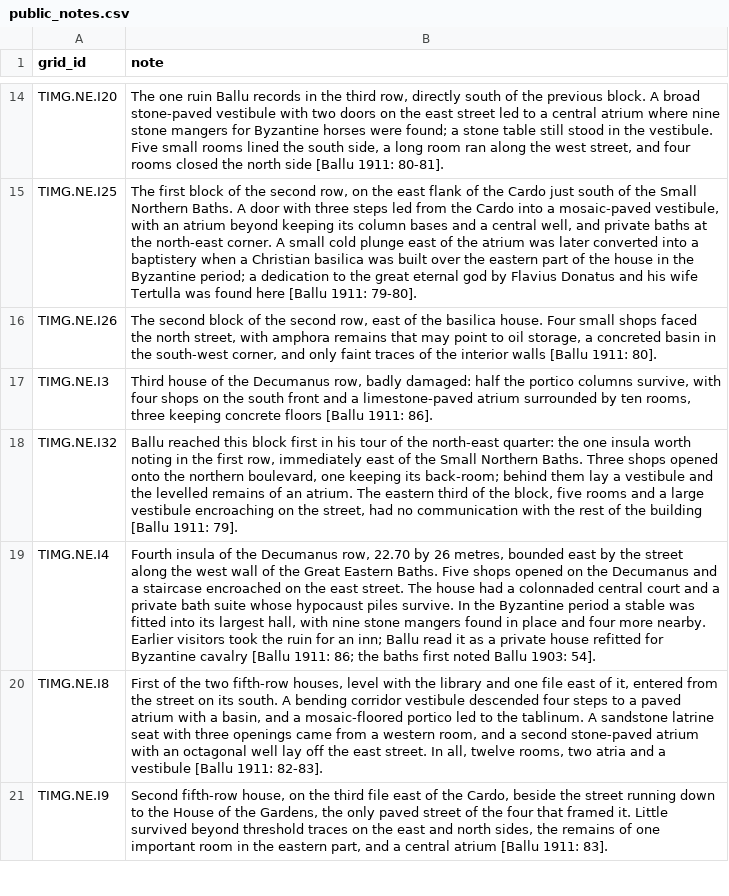
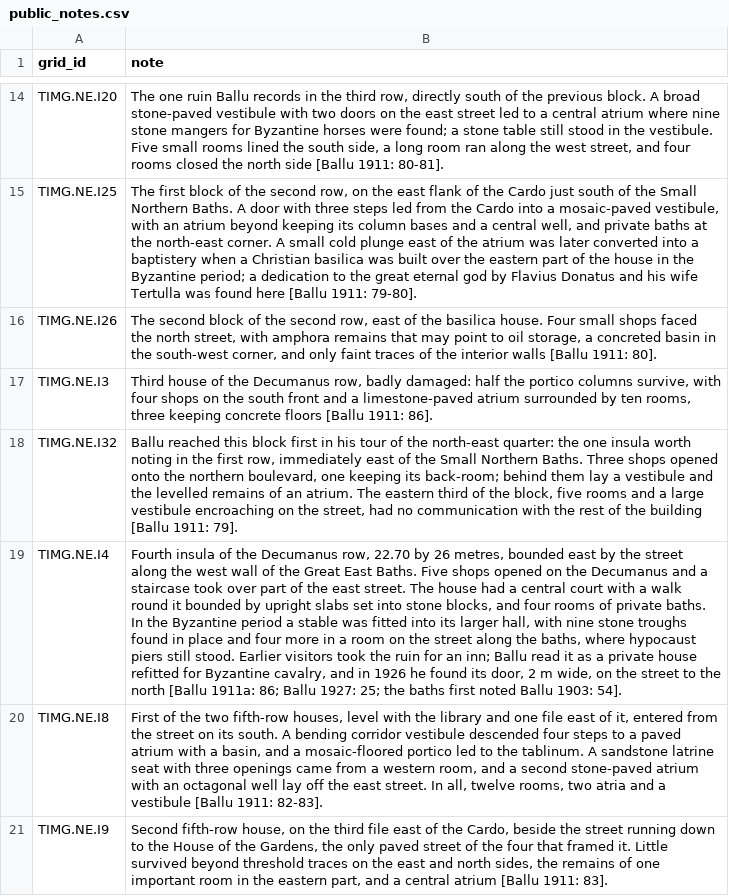
Before and after one commit to kimedher/timgadhouses, a CSV file: scripts/public_notes.csv, drawn as a sheet; only a part is shown, gaps mark what is left out; the diff names each change by its address in the sheet, - before the commit and + after, or states it on an @@ line.

```diff
--- a/scripts/public_notes.csv
+++ b/scripts/public_notes.csv
-B19 (note): …the Great Eastern Baths. Five shops opened on the Decumanus and a staircase encroached on the east street. The house had a colonnaded central court and a private bath suite whose hypocaust piles survive. In the Byzantine period a stable was fitted into its largest hall, with nine stone mangers found in place and four more nearby. Earlier visitors took the ruin for an inn; Ballu read it as a private house refitted for Byzantine cavalry [Ballu 1911: 86; the baths…
+B19 (note): …the Great East Baths. Five shops opened on the Decumanus and a staircase took over part of the east street. The house had a central court with a walk round it bounded by upright slabs set into stone blocks, and four rooms of private baths. In the Byzantine period a stable was fitted into its larger hall, with nine stone troughs found in place and four more in a room on the street along the baths, where hypocaust piers still stood. Earlier visitors took the ruin for an inn; Ballu read it as a private house refitted for Byzantine cavalry, and in 1926 he found its door, 2 m wide, on the street to the north [Ballu 1911a: 86; Ballu 1927: 25; the baths…
```
Also changed, not shown: scripts/analysis_status.csv, 17 other files.
